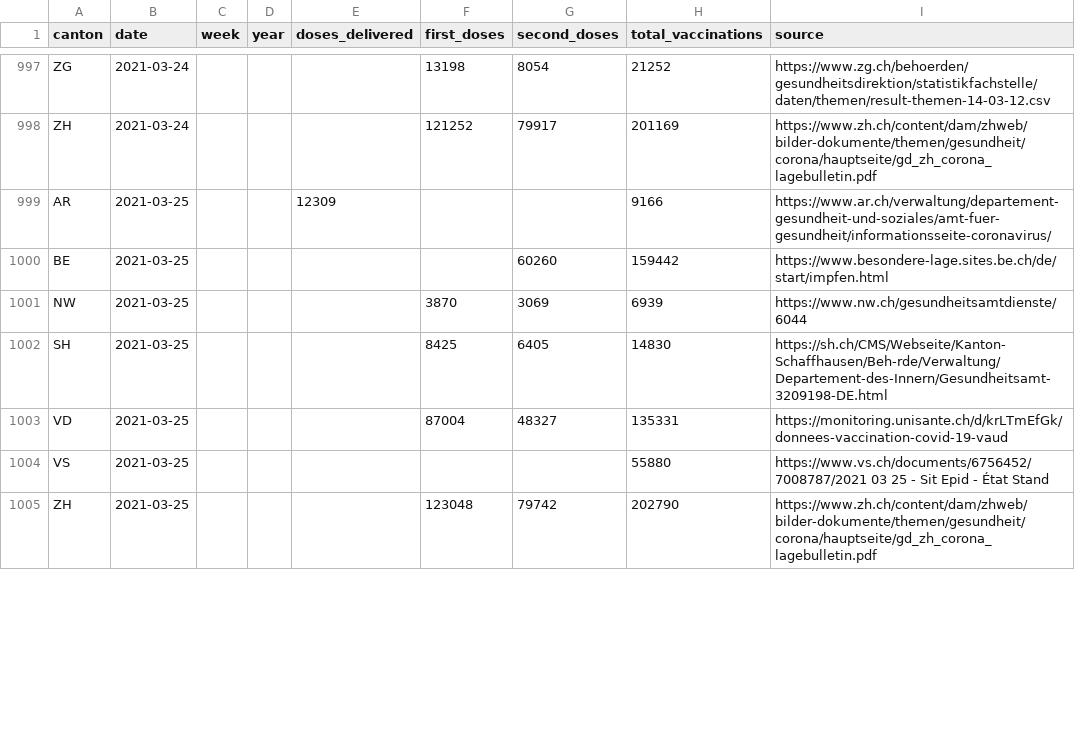
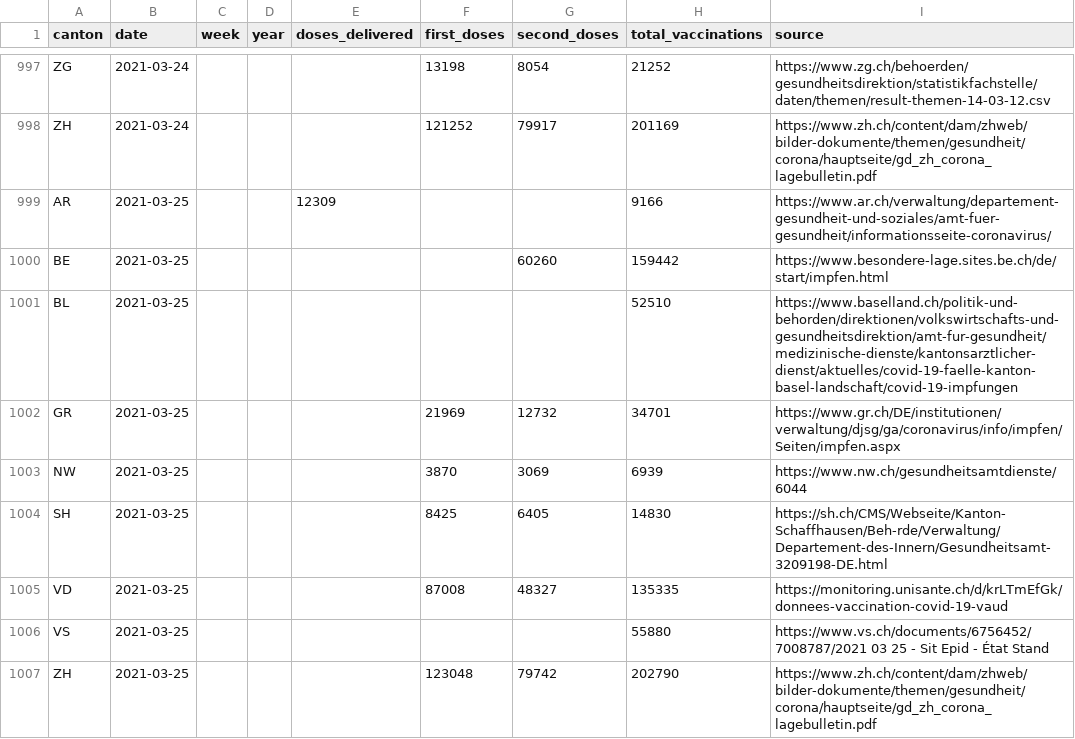
Before and after one commit to n0rdlicht/ch-vaccinations, a CSV file: data/vaccination_data_total.csv, drawn as a sheet; only a part is shown, gaps mark what is left out; the diff covers the shown part only.

Commit message:
Automatic update of vaccination data

```diff
--- a/data/vaccination_data_total.csv
+++ b/data/vaccination_data_total.csv
@@ -1000,5 +1000,7 @@ AR,2021-03-25,,,12309,,,9166,https://www.ar.ch/verwaltung/departement-gesundheit
 BE,2021-03-25,,,,,60260,159442,https://www.besondere-lage.sites.be.ch/de/start/impfen.html
+BL,2021-03-25,,,,,,52510,https://www.baselland.ch/politik-und-behorden/direktionen/volkswirtschafts-und-gesundheitsdirektion/amt-fur-gesundheit/medizinische-dienste/kantonsarztlicher-dienst/aktuelles/covid-19-faelle-kanton-basel-landschaft/covid-19-impfungen
+GR,2021-03-25,,,,21969,12732,34701,https://www.gr.ch/DE/institutionen/verwaltung/djsg/ga/coronavirus/info/impfen/Seiten/impfen.aspx
 NW,2021-03-25,,,,3870,3069,6939,https://www.nw.ch/gesundheitsamtdienste/6044
 SH,2021-03-25,,,,8425,6405,14830,https://sh.ch/CMS/Webseite/Kanton-Schaffhausen/Beh-rde/Verwaltung/Departement-des-Innern/Gesundheitsamt-3209198-DE.html
-VD,2021-03-25,,,,87004,48327,135331,https://monitoring.unisante.ch/d/krLTmEfGk/donnees-vaccination-covid-19-vaud
+VD,2021-03-25,,,,87008,48327,135335,https://monitoring.unisante.ch/d/krLTmEfGk/donnees-vaccination-covid-19-vaud
 VS,2021-03-25,,,,,,55880,https://www.vs.ch/documents/6756452/7008787/2021 03 25 - Sit Epid - État Stand
```
Also changed, not shown: 1 added row and 83 edited cells elsewhere in this file, data/vaccinations_latest.csv, 1 other file.
